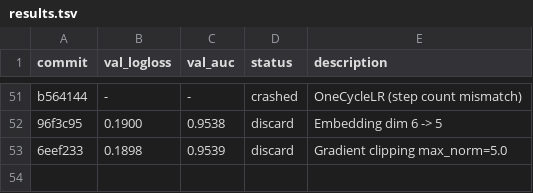
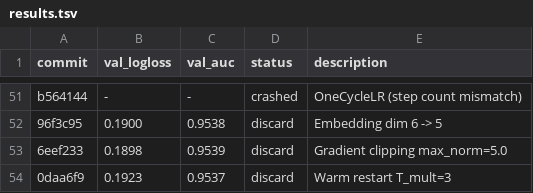
Before and after one commit to ggruschka/autoresearch-equativ-demo, a TSV file: ctr_prediction/results.tsv, drawn as a sheet; only a part is shown, gaps mark what is left out.

Commit message:
Results: discard T_mult=3 (logloss 0.1923 > 0.1887)

```diff
--- a/ctr_prediction/results.tsv
+++ b/ctr_prediction/results.tsv
@@ -53 +53,2 @@ b564144	-	-	crashed	OneCycleLR (step count mismatch)
 6eef233	0.1898	0.9539	discard	Gradient clipping max_norm=5.0
+0daa6f9	0.1923	0.9537	discard	Warm restart T_mult=3
```
Also changed, not shown: 1 other file.
